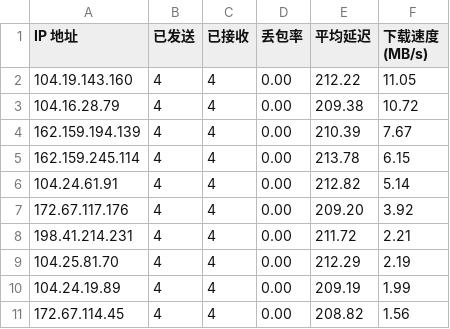
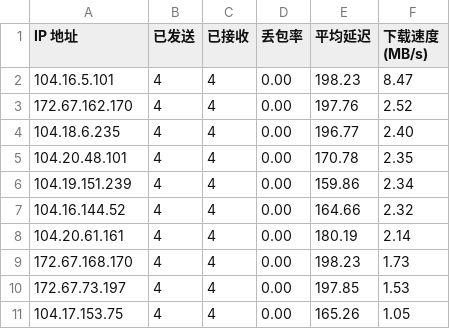
Before and after one commit to yuntinkn06/IPDB, a CSV file: BestCF/ipv4.csv, drawn as a sheet.

Commit message:
Update BestCF/ipv4.csv - 2026-03-25 23:06:33

```diff
--- a/BestCF/ipv4.csv
+++ b/BestCF/ipv4.csv
@@ -1,11 +1,11 @@
 IP 地址,已发送,已接收,丢包率,平均延迟,下载速度 (MB/s)
-104.19.143.160,4,4,0.00,212.22,11.05
-104.16.28.79,4,4,0.00,209.38,10.72
-162.159.194.139,4,4,0.00,210.39,7.67
-162.159.245.114,4,4,0.00,213.78,6.15
-104.24.61.91,4,4,0.00,212.82,5.14
-172.67.117.176,4,4,0.00,209.20,3.92
-198.41.214.231,4,4,0.00,211.72,2.21
-104.25.81.70,4,4,0.00,212.29,2.19
-104.24.19.89,4,4,0.00,209.19,1.99
-172.67.114.45,4,4,0.00,208.82,1.56
+104.16.5.101,4,4,0.00,198.23,8.47
+172.67.162.170,4,4,0.00,197.76,2.52
+104.18.6.235,4,4,0.00,196.77,2.40
+104.20.48.101,4,4,0.00,170.78,2.35
+104.19.151.239,4,4,0.00,159.86,2.34
+104.16.144.52,4,4,0.00,164.66,2.32
+104.20.61.161,4,4,0.00,180.19,2.14
+172.67.168.170,4,4,0.00,198.23,1.73
+172.67.73.197,4,4,0.00,197.85,1.53
+104.17.153.75,4,4,0.00,165.26,1.05
```
